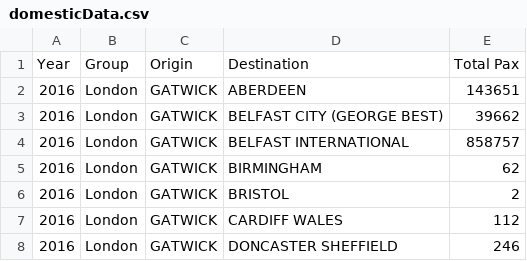
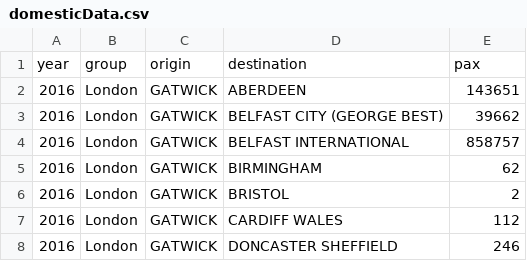
Before and after one commit to curtisgibson/datavis, a CSV file: domesticData.csv, drawn as a sheet; only a part is shown; removed rows and columns are numbered as before the commit, all else as after; the diff names each change by its address in the sheet, - before the commit and + after, or states it on an @@ line.

Commit message:
Update domesticData.csv

```diff
--- a/domesticData.csv
+++ b/domesticData.csv
-row 1: Year | Group | Origin | Destination | Total Pax
+row 1: year | group | origin | destination | pax
```
